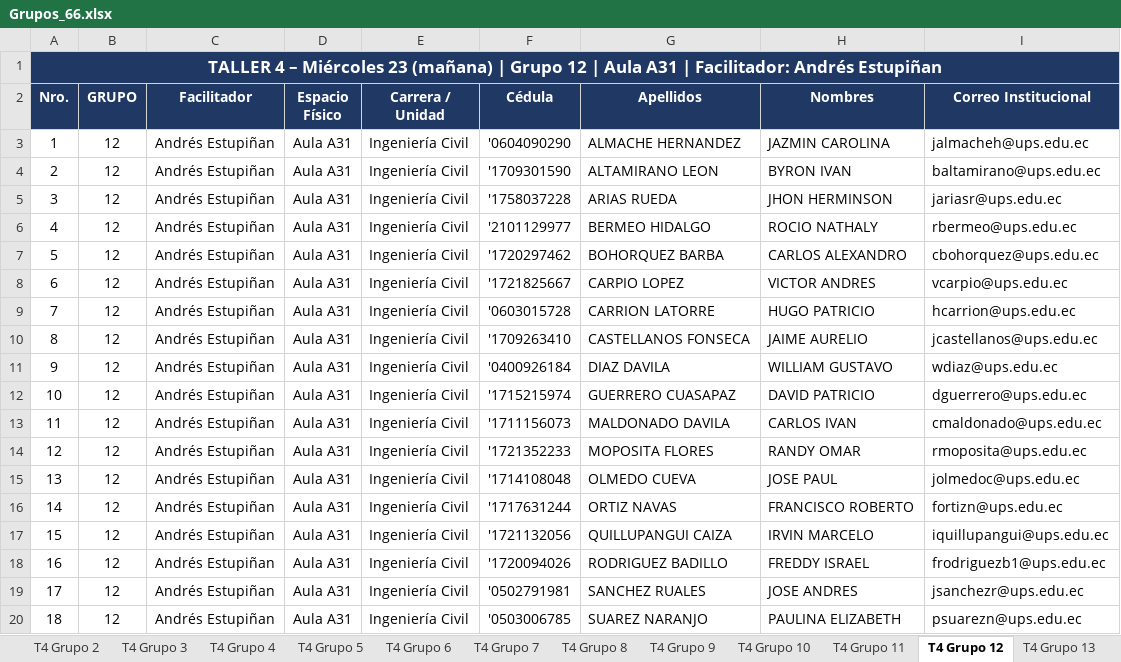
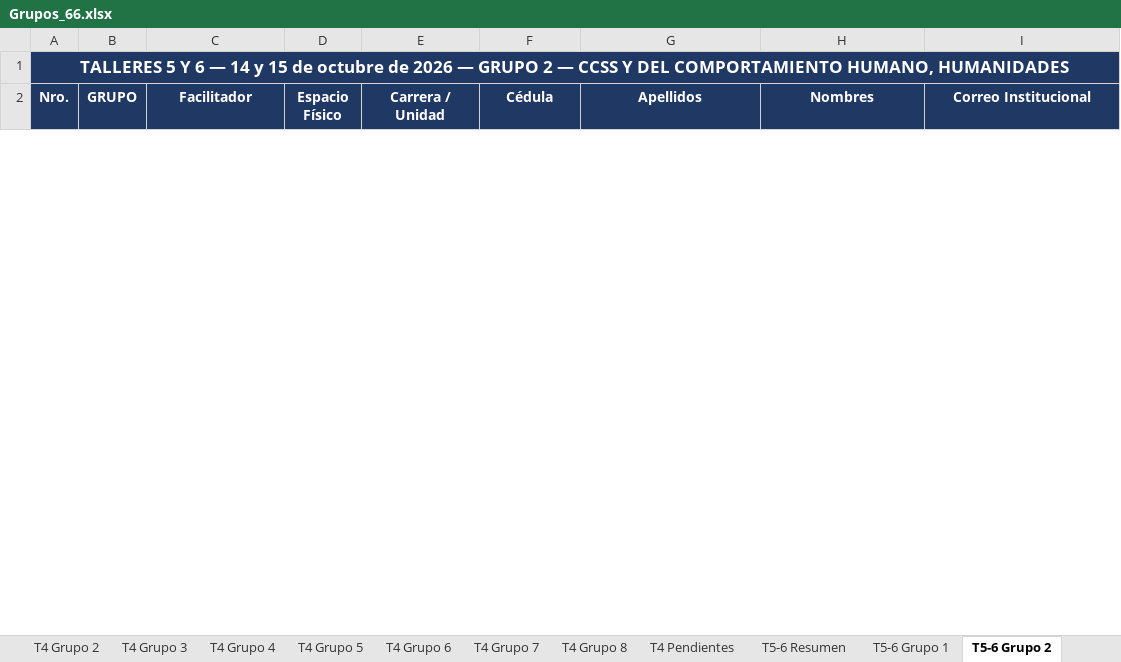
Before and after one commit to santywin/agenda-jfd-69-cue, an Excel workbook: src/assets/data/Grupos_66.xlsx, sheet T5-6 Grupo 2, drawn as a sheet; only a part is shown; values as stored, in another font and other column widths than the file's, no borders; removed rows and columns are numbered as before the commit, all else as after; the diff covers the shown part only; the diff names each change by its address in the sheet, - before the commit and + after, or states it on an @@ line.

Commit message:
Actualizar datos Grupos_66 y agregar Grupos_66-Quito

```diff
--- a/src/assets/data/Grupos_66.xlsx (sheet T5-6 Grupo 2)
+++ b/src/assets/data/Grupos_66.xlsx (sheet T5-6 Grupo 2)
-sheet tab: T4 Grupo 9
+sheet tab: T4 Pendientes
-sheet tab: T4 Grupo 10
+sheet tab: T5-6 Resumen
-sheet tab: T4 Grupo 11
+sheet tab: T5-6 Grupo 1
-sheet tab: T4 Grupo 12
+sheet tab: T5-6 Grupo 2
@@ column A (Nro.) renumbered in row 1 @@
-row 3: 1 | 12 | Andrés Estupiñan | Aula A31 | Ingeniería Civil | '0604090290 | ALMACHE HERNANDEZ | JAZMIN CAROLINA | jalmacheh@ups.edu.ec
-row 4: 2 | 12 | Andrés Estupiñan | Aula A31 | Ingeniería Civil | '1709301590 | ALTAMIRANO LEON | BYRON IVAN | baltamirano@ups.edu.ec
-row 5: 3 | 12 | Andrés Estupiñan | Aula A31 | Ingeniería Civil | '1758037228 | ARIAS RUEDA | JHON HERMINSON | jariasr@ups.edu.ec
-row 6: 4 | 12 | Andrés Estupiñan | Aula A31 | Ingeniería Civil | '2101129977 | BERMEO HIDALGO | ROCIO NATHALY | rbermeo@ups.edu.ec
-row 7: 5 | 12 | Andrés Estupiñan | Aula A31 | Ingeniería Civil | '1720297462 | BOHORQUEZ BARBA | CARLOS ALEXANDRO | cbohorquez@ups.edu.ec
-row 8: 6 | 12 | Andrés Estupiñan | Aula A31 | Ingeniería Civil | '1721825667 | CARPIO LOPEZ | VICTOR ANDRES | vcarpio@ups.edu.ec
-row 9: 7 | 12 | Andrés Estupiñan | Aula A31 | Ingeniería Civil | '0603015728 | CARRION LATORRE | HUGO PATRICIO | hcarrion@ups.edu.ec
-row 10: 8 | 12 | Andrés Estupiñan | Aula A31 | Ingeniería Civil | '1709263410 | CASTELLANOS FONSECA | JAIME AURELIO | jcastellanos@ups.edu.ec
-row 11: 9 | 12 | Andrés Estupiñan | Aula A31 | Ingeniería Civil | '0400926184 | DIAZ DAVILA | WILLIAM GUSTAVO | wdiaz@ups.edu.ec
-row 12: 10 | 12 | Andrés Estupiñan | Aula A31 | Ingeniería Civil | '1715215974 | GUERRERO CUASAPAZ | DAVID PATRICIO | dguerrero@ups.edu.ec
-row 13: 11 | 12 | Andrés Estupiñan | Aula A31 | Ingeniería Civil | '1711156073 | MALDONADO DAVILA | CARLOS IVAN | cmaldonado@ups.edu.ec
-row 14: 12 | 12 | Andrés Estupiñan | Aula A31 | Ingeniería Civil | '1721352233 | MOPOSITA FLORES | RANDY OMAR | rmoposita@ups.edu.ec
-row 15: 13 | 12 | Andrés Estupiñan | Aula A31 | Ingeniería Civil | '1714108048 | OLMEDO CUEVA | JOSE PAUL | jolmedoc@ups.edu.ec
-row 16: 14 | 12 | Andrés Estupiñan | Aula A31 | Ingeniería Civil | '1717631244 | ORTIZ NAVAS | FRANCISCO ROBERTO | fortizn@ups.edu.ec
-row 17: 15 | 12 | Andrés Estupiñan | Aula A31 | Ingeniería Civil | '1721132056 | QUILLUPANGUI CAIZA | IRVIN MARCELO | iquillupangui@ups.edu.ec
-row 18: 16 | 12 | Andrés Estupiñan | Aula A31 | Ingeniería Civil | '1720094026 | RODRIGUEZ BADILLO | FREDDY ISRAEL | frodriguezb1@ups.edu.ec
-row 19: 17 | 12 | Andrés Estupiñan | Aula A31 | Ingeniería Civil | '0502791981 | SANCHEZ RUALES | JOSE ANDRES | jsanchezr@ups.edu.ec
-row 20: 18 | 12 | Andrés Estupiñan | Aula A31 | Ingeniería Civil | '0503006785 | SUAREZ NARANJO | PAULINA ELIZABETH | psuarezn@ups.edu.ec
```
Also changed, not shown: 15 added rows and 17 removed rows elsewhere in this sheet, sheet Convocatoria, sheet Mié-Jue detalle, sheet T4 Grupo 5, sheet T4 Grupo 3, sheet T5-6 Grupo 3, sheet T4 Grupo 4, 13 more sheets, other sheet tabs, 1 other file.
